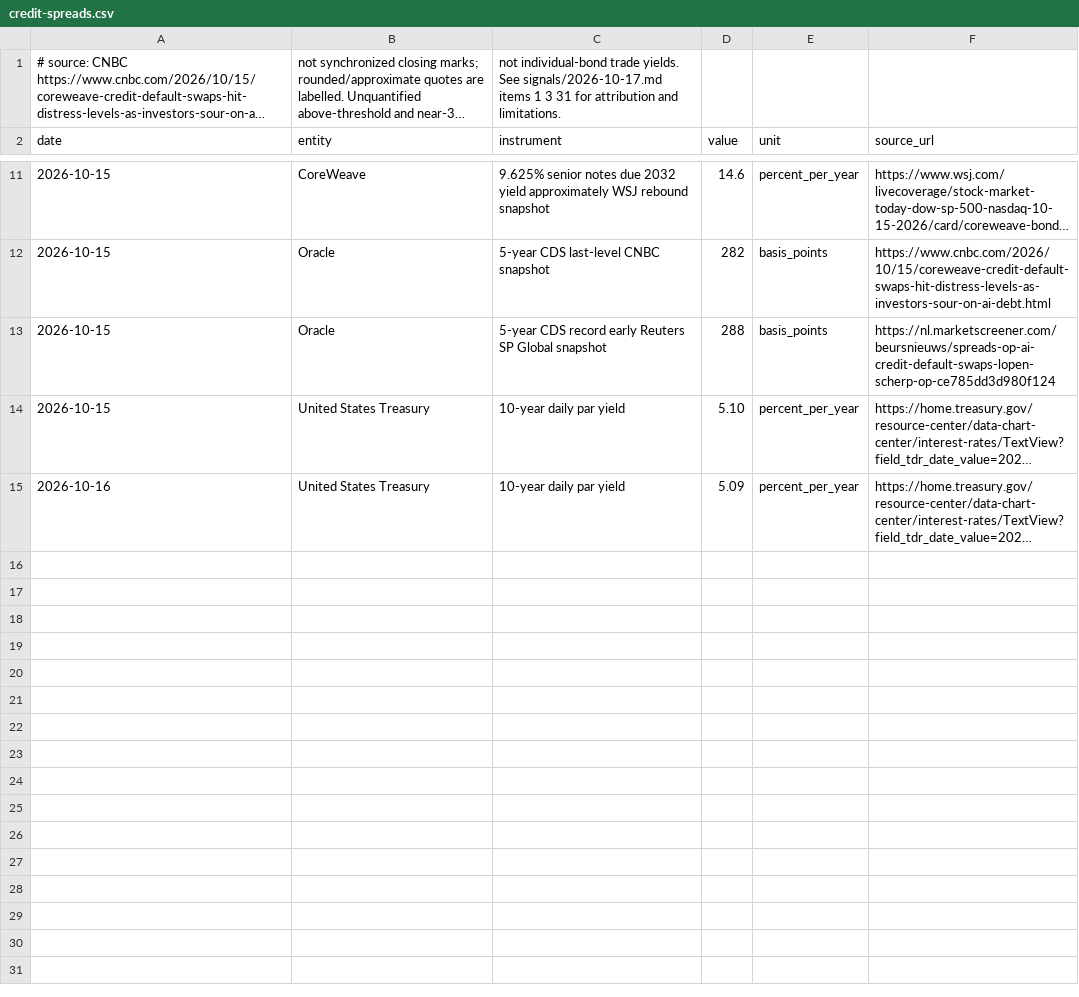
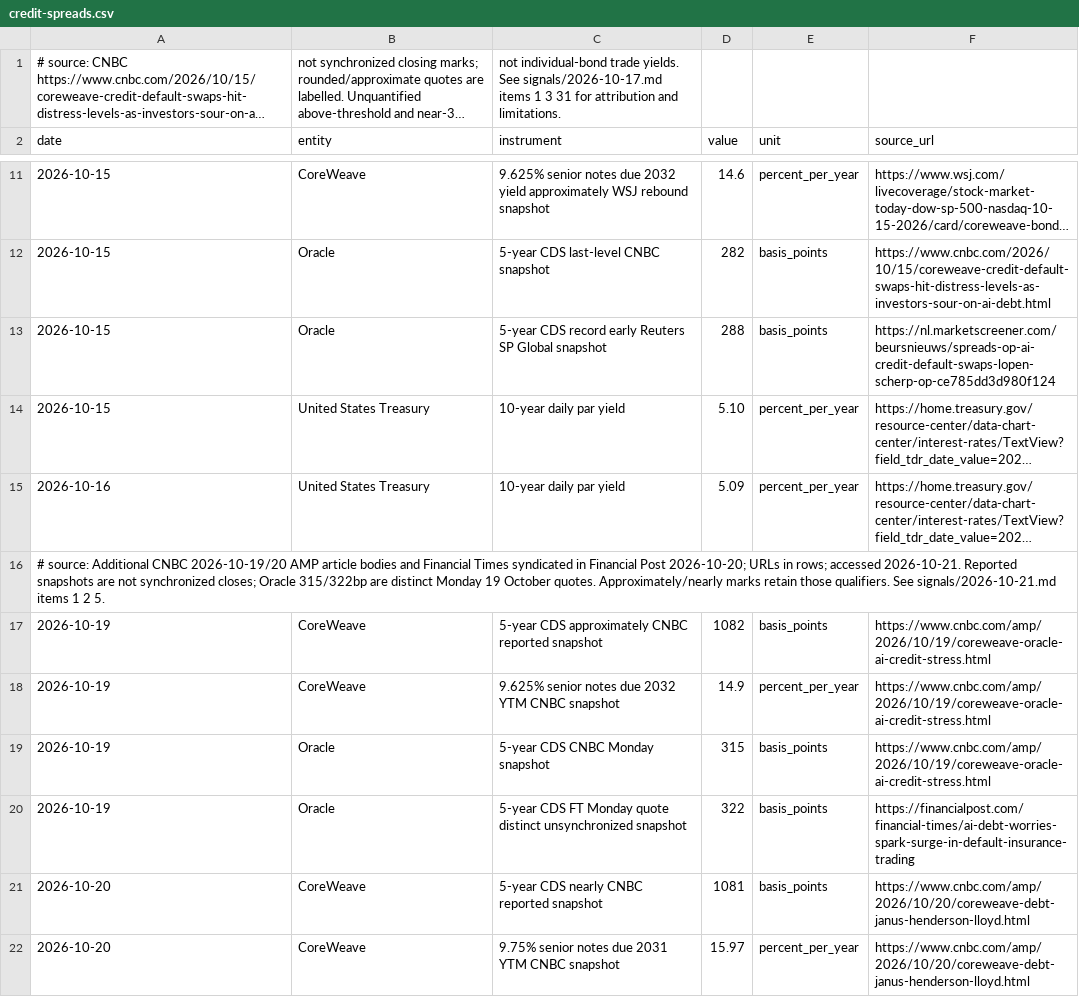
Before and after one commit to marcinbogdanski/bubble-not-bubble, a CSV file: data/credit-spreads.csv, drawn as a sheet; only a part is shown, gaps mark what is left out; long unchanged cells end in …; the diff names each change by its address in the sheet, - before the commit and + after, or states it on an @@ line.

Commit message:
Signals 2026-10-21: week of 17-21 October verified (61 items: 26 confirmed, 30 partly); credit and GPU-index observations

```diff
--- a/data/credit-spreads.csv
+++ b/data/credit-spreads.csv
+row 16: # source: Additional CNBC 2026-10-19/20 AMP article bodies and Financial Times syndicated in Financial Post 2026-10-20; URLs in rows; accessed 2026-10-21. Reported snapshots are not synchronized closes; Oracle 315/322bp are distinct Monday 19 October quotes. Approximately/nearly marks retain those qualifiers. See signals/2026-10-21.md items 1 2 5.
+row 17: 2026-10-19 | CoreWeave | 5-year CDS approximately CNBC reported snapshot | 1082 | basis_points | https://www.cnbc.com/amp/2026/10/19/coreweave-oracle-ai-credit-stress.html
+row 18: 2026-10-19 | CoreWeave | 9.625% senior notes due 2032 YTM CNBC snapshot | 14.9 | percent_per_year | https://www.cnbc.com/amp/2026/10/19/coreweave-oracle-ai-credit-stress.html
+row 19: 2026-10-19 | Oracle | 5-year CDS CNBC Monday snapshot | 315 | basis_points | https://www.cnbc.com/amp/2026/10/19/coreweave-oracle-ai-credit-stress.html
+row 20: 2026-10-19 | Oracle | 5-year CDS FT Monday quote distinct unsynchronized snapshot | 322 | basis_points | https://financialpost.com/financial-times/ai-debt-worries-spark-surge-in-default-insurance-trading
+row 21: 2026-10-20 | CoreWeave | 5-year CDS nearly CNBC reported snapshot | 1081 | basis_points | https://www.cnbc.com/amp/2026/10/20/coreweave-debt-janus-henderson-lloyd.html
+row 22: 2026-10-20 | CoreWeave | 9.75% senior notes due 2031 YTM CNBC snapshot | 15.97 | percent_per_year | https://www.cnbc.com/amp/2026/10/20/coreweave-debt-janus-henderson-lloyd.html
```
Also changed, not shown: 2 other files.
